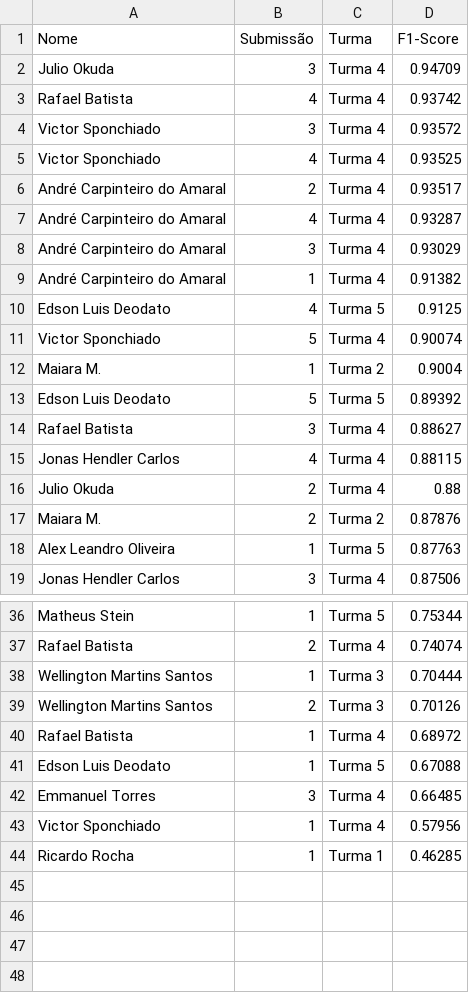
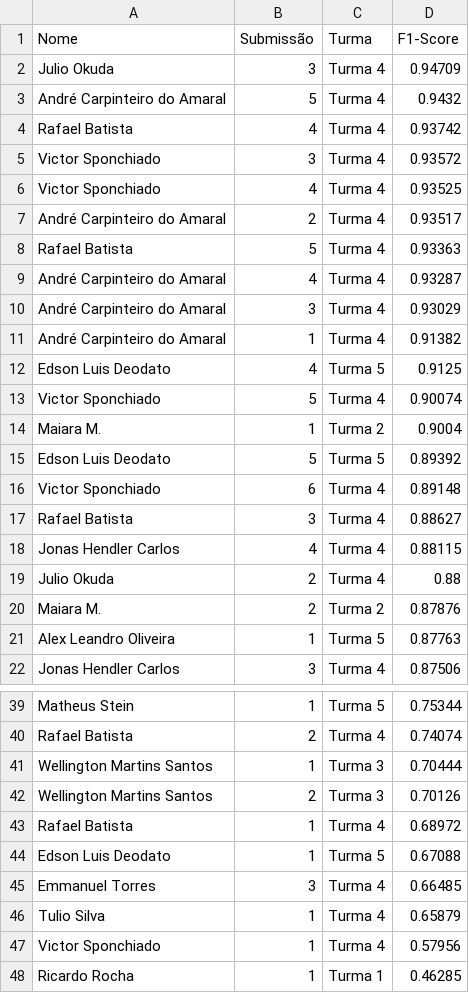
Before and after one commit to gitflai/ranking, a CSV file: 4compMLflai.csv, drawn as a sheet; only a part is shown, gaps mark what is left out; the diff names each change by its address in the sheet, - before the commit and + after, or states it on an @@ line.

```diff
--- a/4compMLflai.csv
+++ b/4compMLflai.csv
+row 3: André Carpinteiro do Amaral | 5 | Turma 4 | 0.9432
+row 8: Rafael Batista | 5 | Turma 4 | 0.93363
+row 16: Victor Sponchiado | 6 | Turma 4 | 0.89148
+row 46: Tulio Silva | 1 | Turma 4 | 0.65879
```
Also changed, not shown: 4compMLflairank.csv.
